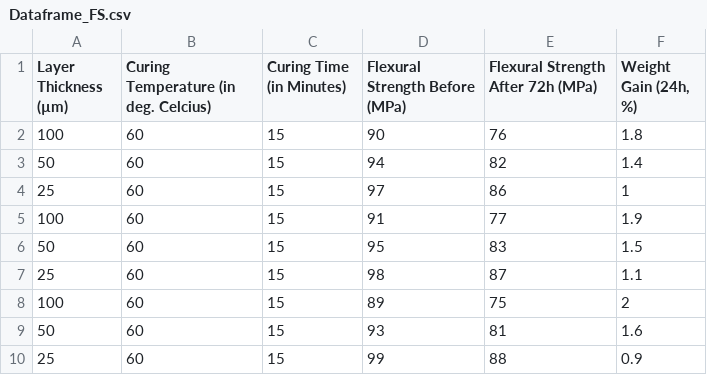
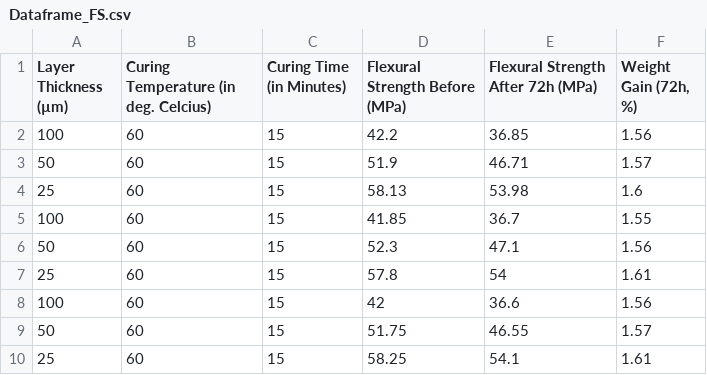
Before and after one commit to sandyshiva88/Grey-Resin-V5-Mechanical-Properties, a CSV file: Dataframe_FS.csv, drawn as a sheet.

```diff
--- a/Dataframe_FS.csv
+++ b/Dataframe_FS.csv
@@ -1,10 +1,10 @@
-Layer Thickness (µm),Curing Temperature (in deg. Celcius),Curing Time (in Minutes),Flexural Strength Before (MPa),Flexural Strength After 72h (MPa),"Weight Gain (24h, %)"
-100,60,15,90,76,1.8
-50,60,15,94,82,1.4
-25,60,15,97,86,1
-100,60,15,91,77,1.9
-50,60,15,95,83,1.5
-25,60,15,98,87,1.1
-100,60,15,89,75,2
-50,60,15,93,81,1.6
-25,60,15,99,88,0.9
+Layer Thickness (µm),Curing Temperature (in deg. Celcius),Curing Time (in Minutes),Flexural Strength Before (MPa),Flexural Strength After 72h (MPa),"Weight Gain (72h, %)"
+100,60,15,42.2,36.85,1.56
+50,60,15,51.9,46.71,1.57
+25,60,15,58.13,53.98,1.6
+100,60,15,41.85,36.7,1.55
+50,60,15,52.3,47.1,1.56
+25,60,15,57.8,54,1.61
+100,60,15,42,36.6,1.56
+50,60,15,51.75,46.55,1.57
+25,60,15,58.25,54.1,1.61
```
Also changed, not shown: Dataframe_IS_Charpy.csv, Dataframe_IS_Izod.csv, 1 other file.
